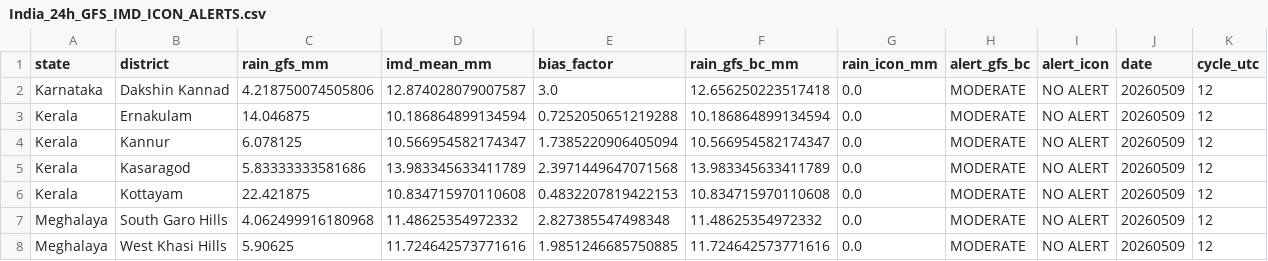
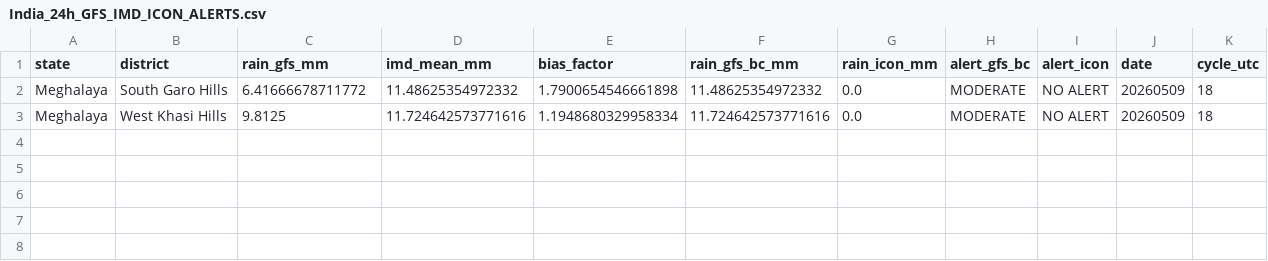
Before and after one commit to ajay2dhy/rainfall-dss, a CSV file: India_24h_GFS_IMD_ICON_ALERTS.csv, drawn as a sheet.

```diff
--- a/India_24h_GFS_IMD_ICON_ALERTS.csv
+++ b/India_24h_GFS_IMD_ICON_ALERTS.csv
@@ -1,8 +1,3 @@
 state,district,rain_gfs_mm,imd_mean_mm,bias_factor,rain_gfs_bc_mm,rain_icon_mm,alert_gfs_bc,alert_icon,date,cycle_utc
-Karnataka,Dakshin Kannad,4.218750074505806,12.874028079007587,3.0,12.656250223517418,0.0,MODERATE,NO ALERT,20260509,12
-Kerala,Ernakulam,14.046875,10.186864899134594,0.7252050651219288,10.186864899134594,0.0,MODERATE,NO ALERT,20260509,12
-Kerala,Kannur,6.078125,10.566954582174347,1.7385220906405094,10.566954582174347,0.0,MODERATE,NO ALERT,20260509,12
-Kerala,Kasaragod,5.83333333581686,13.983345633411789,2.3971449647071568,13.983345633411789,0.0,MODERATE,NO ALERT,20260509,12
-Kerala,Kottayam,22.421875,10.834715970110608,0.4832207819422153,10.834715970110608,0.0,MODERATE,NO ALERT,20260509,12
-Meghalaya,South Garo Hills,4.062499916180968,11.48625354972332,2.827385547498348,11.48625354972332,0.0,MODERATE,NO ALERT,20260509,12
-Meghalaya,West Khasi Hills,5.90625,11.724642573771616,1.9851246685750885,11.724642573771616,0.0,MODERATE,NO ALERT,20260509,12
+Meghalaya,South Garo Hills,6.41666678711772,11.48625354972332,1.7900654546661898,11.48625354972332,0.0,MODERATE,NO ALERT,20260509,18
+Meghalaya,West Khasi Hills,9.8125,11.724642573771616,1.1948680329958334,11.724642573771616,0.0,MODERATE,NO ALERT,20260509,18
```
Also changed, not shown: India_24h_GFS_IMD_ICON_Rainfall.csv.
